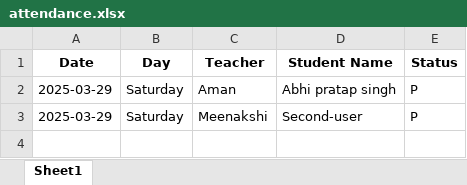
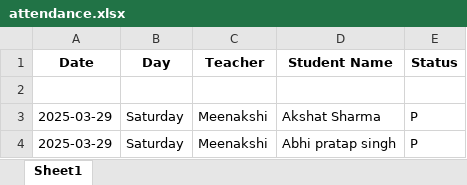
Before and after one commit to Abhipratapsingh123/Attendance_with_face_recognition, an Excel workbook: database/attendance.xlsx, sheet Sheet1, drawn as a sheet; values as stored, in another font and other column widths than the file's, no borders; addresses are those after the commit; the diff names each change by its address in the sheet, - before the commit and + after, or states it on an @@ line.

```diff
--- a/database/attendance.xlsx (sheet Sheet1)
+++ b/database/attendance.xlsx (sheet Sheet1)
+row 2: (empty)
-C3 (Teacher): Aman
+C3 (Teacher): Meenakshi
-D3 (Student Name): Abhi pratap singh
+D3 (Student Name): Akshat Sharma
-D4 (Student Name): Second-user
+D4 (Student Name): Abhi pratap singh
```
Also changed, not shown: 8 other files.
